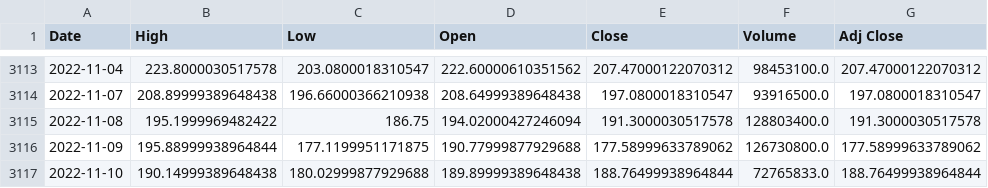
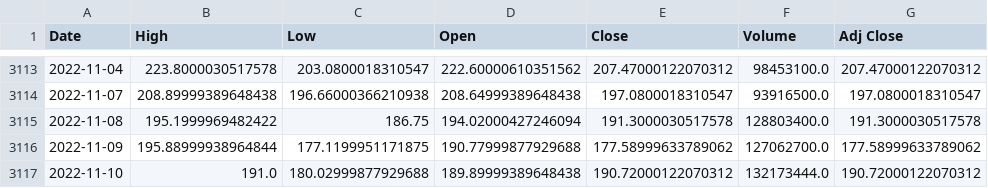
Before and after one commit to LuisNoName/SystematicTrading, a CSV file: data/market/TSLA.csv, drawn as a sheet; only a part is shown, gaps mark what is left out.

```diff
--- a/data/market/TSLA.csv
+++ b/data/market/TSLA.csv
@@ -3115,3 +3115,3 @@ Date,High,Low,Open,Close,Volume,Adj Close
 2022-11-08,195.1999969482422,186.75,194.02000427246094,191.3000030517578,128803400.0,191.3000030517578
-2022-11-09,195.88999938964844,177.1199951171875,190.77999877929688,177.58999633789062,126730800.0,177.58999633789062
-2022-11-10,190.14999389648438,180.02999877929688,189.89999389648438,188.76499938964844,72765833.0,188.76499938964844
+2022-11-09,195.88999938964844,177.1199951171875,190.77999877929688,177.58999633789062,127062700.0,177.58999633789062
+2022-11-10,191.0,180.02999877929688,189.89999389648438,190.72000122070312,132173444.0,190.72000122070312
```
Also changed, not shown: data/market/AAPL.csv, data/market/AMZN.csv, 4 other files.
